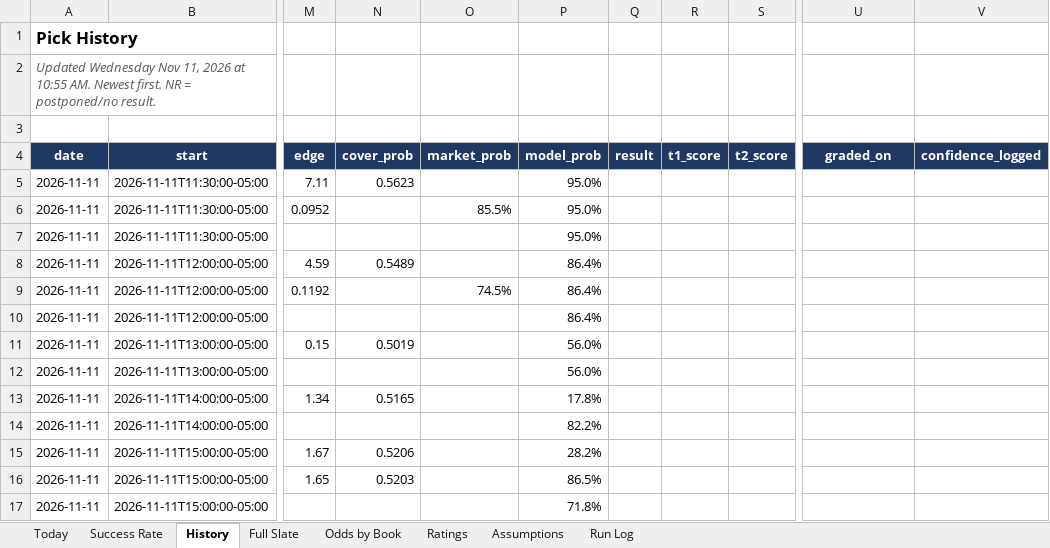
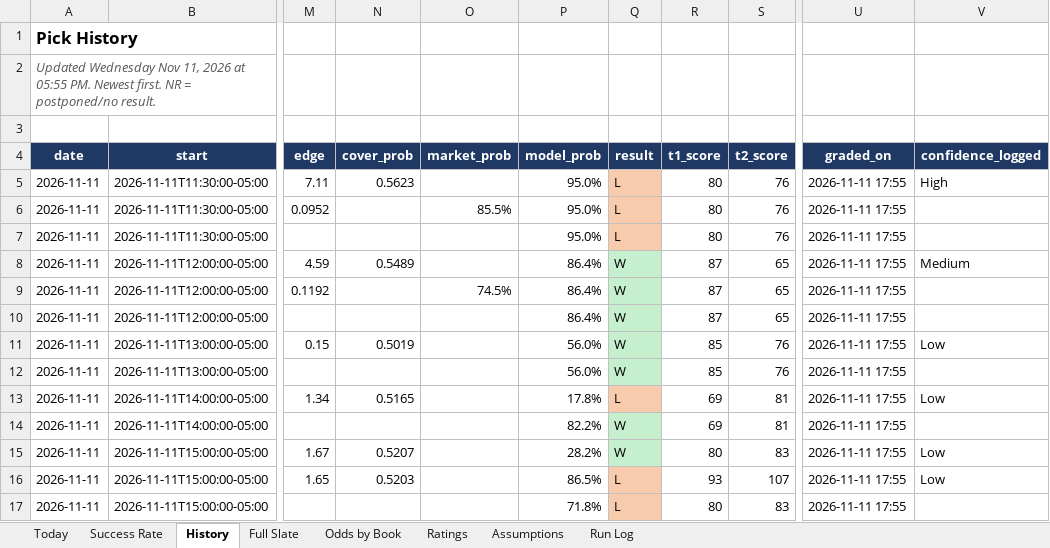
Before and after one commit to coltenmorris/ncaam-model, an Excel workbook: docs/NCAAM_Dashboard.xlsx, sheet History, drawn as a sheet; only a part is shown, gaps mark what is left out; values as stored, in another font and other column widths than the file's, no borders; the diff covers the shown part only; the diff names each change by its address in the sheet, - before the commit and + after, or states it on an @@ line.

```diff
--- a/docs/NCAAM_Dashboard.xlsx (sheet History)
+++ b/docs/NCAAM_Dashboard.xlsx (sheet History)
-A2 (date): …2026 at 10:55 AM. Newest first.…
+A2 (date): …2026 at 05:55 PM. Newest first.…
-Q5:Q7 (result): (empty)
+Q5:Q7 (result): L
-Q5:Q7 fill: none
+Q5:Q7 fill: #F8CBAD
-R5:R7 (t1_score): (empty)
+R5:R7 (t1_score): 80
-S5:S7 (t2_score): (empty)
+S5:S7 (t2_score): 76
-U5:U17 (graded_on): (empty)
+U5:U17 (graded_on): 2026-11-11 17:55
-V5 (confidence_logged): (empty)
+V5 (confidence_logged): High
-Q8:Q12 (result): (empty)
+Q8:Q12 (result): W
-Q8:Q12 fill: none
+Q8:Q12 fill: #C6EFCE
-R8:R10 (t1_score): (empty)
+R8:R10 (t1_score): 87
-S8:S10 (t2_score): (empty)
+S8:S10 (t2_score): 65
-V8 (confidence_logged): (empty)
+V8 (confidence_logged): Medium
-R11:R12 (t1_score): (empty)
+R11:R12 (t1_score): 85
-S11:S12 (t2_score): (empty)
+S11:S12 (t2_score): 76
-V11 (confidence_logged): (empty)
+V11 (confidence_logged): Low
-Q13 (result): (empty)
+Q13 (result): L
-Q13 fill: none
+Q13 fill: #F8CBAD
-R13:R14 (t1_score): (empty)
+R13:R14 (t1_score): 69
-S13:S14 (t2_score): (empty)
+S13:S14 (t2_score): 81
-V13 (confidence_logged): (empty)
+V13 (confidence_logged): Low
-Q14:Q15 (result): (empty)
+Q14:Q15 (result): W
-Q14:Q15 fill: none
+Q14:Q15 fill: #C6EFCE
-N15 (cover_prob): 0.5206
+N15 (cover_prob): 0.5207
-R15 (t1_score): (empty)
+R15 (t1_score): 80
-S15 (t2_score): (empty)
+S15 (t2_score): 83
-V15:V16 (confidence_logged): (empty)
+V15:V16 (confidence_logged): Low
-Q16:Q17 (result): (empty)
+Q16:Q17 (result): L
-Q16:Q17 fill: none
+Q16:Q17 fill: #F8CBAD
-R16 (t1_score): (empty)
+R16 (t1_score): 93
-S16 (t2_score): (empty)
+S16 (t2_score): 107
-R17 (t1_score): (empty)
+R17 (t1_score): 80
-S17 (t2_score): (empty)
+S17 (t2_score): 83
```
Also changed, not shown: 278 edited cells and cell formats elsewhere in this sheet, sheet Full Slate, sheet Odds by Book, sheet Today, sheet Ratings, sheet Success Rate, sheet Run Log, charts or pictures, 8 other files.
